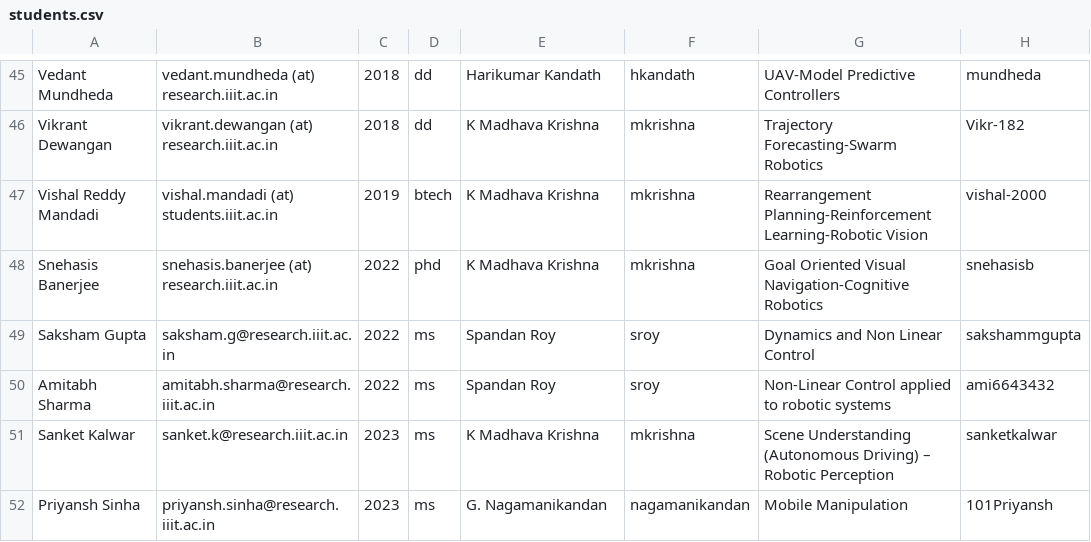
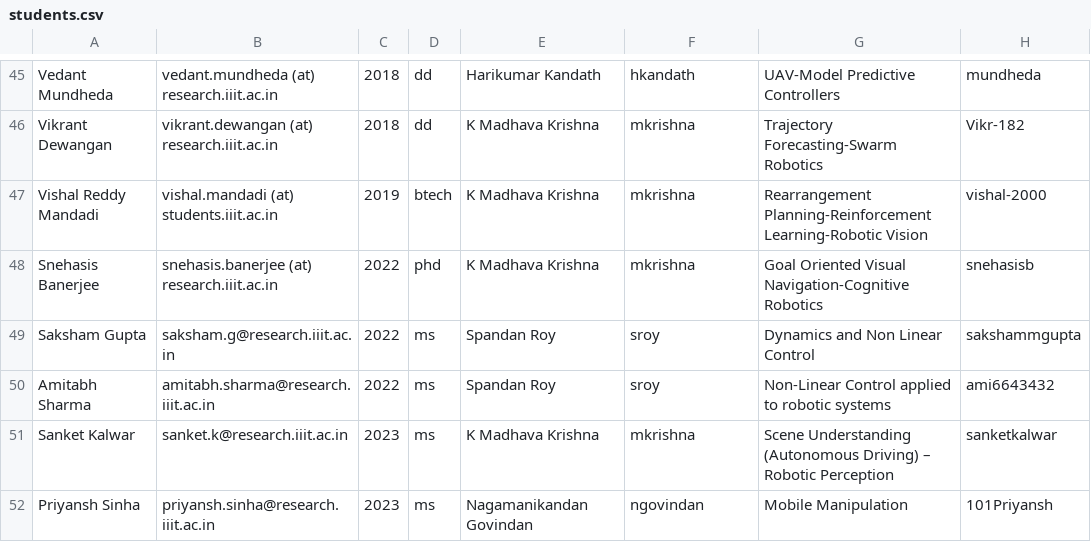
Before and after one commit to RoboticsIIITH/roboticsiiith.github.io, a CSV file: _data/students.csv, drawn as a sheet; only a part is shown, gaps mark what is left out; the diff names each change by its address in the sheet, - before the commit and + after, or states it on an @@ line.

Commit message:
changes for UAV workshop and profile addition

```diff
--- a/_data/students.csv
+++ b/_data/students.csv
-E52: G. Nagamanikandan
+E52: Nagamanikandan Govindan
-F52: nagamanikandan
+F52: ngovindan
```
